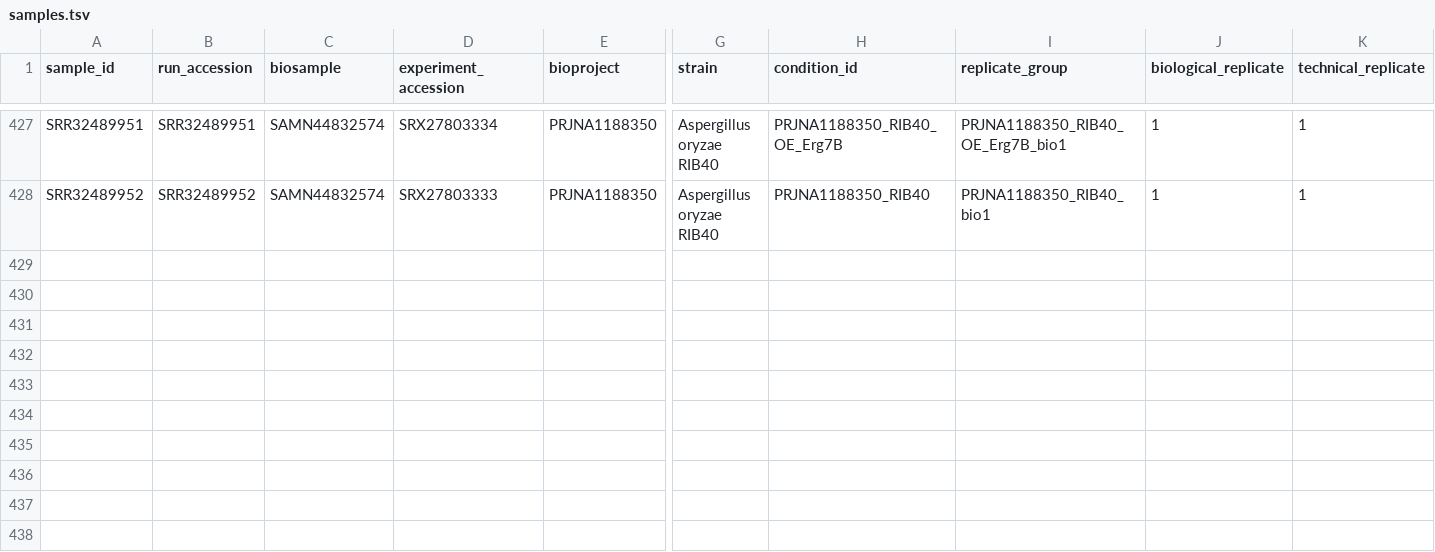
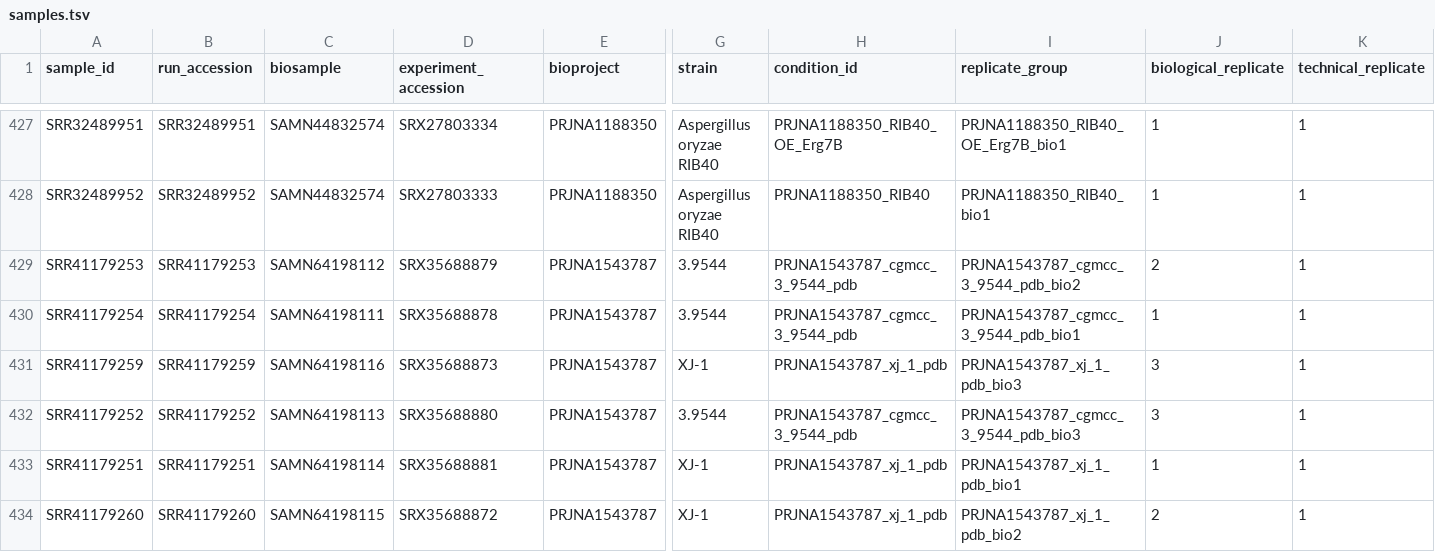
Before and after one commit to BatistaB/KOEXA, a TSV file: metadata/samples.tsv, drawn as a sheet; only a part is shown, gaps mark what is left out; rows hold the shown columns only; the diff names each change by its address in the sheet, - before the commit and + after, or states it on an @@ line.

```diff
--- a/metadata/samples.tsv
+++ b/metadata/samples.tsv
+row 429: SRR41179253 | SRR41179253 | SAMN64198112 | SRX35688879 | PRJNA1543787 | 3.9544 | PRJNA1543787_cgmcc_3_9544_pdb | PRJNA1543787_cgmcc_3_9544_pdb_bio2 | 2 | 1
+row 430: SRR41179254 | SRR41179254 | SAMN64198111 | SRX35688878 | PRJNA1543787 | 3.9544 | PRJNA1543787_cgmcc_3_9544_pdb | PRJNA1543787_cgmcc_3_9544_pdb_bio1 | 1 | 1
+row 431: SRR41179259 | SRR41179259 | SAMN64198116 | SRX35688873 | PRJNA1543787 | XJ-1 | PRJNA1543787_xj_1_pdb | PRJNA1543787_xj_1_pdb_bio3 | 3 | 1
+row 432: SRR41179252 | SRR41179252 | SAMN64198113 | SRX35688880 | PRJNA1543787 | 3.9544 | PRJNA1543787_cgmcc_3_9544_pdb | PRJNA1543787_cgmcc_3_9544_pdb_bio3 | 3 | 1
+row 433: SRR41179251 | SRR41179251 | SAMN64198114 | SRX35688881 | PRJNA1543787 | XJ-1 | PRJNA1543787_xj_1_pdb | PRJNA1543787_xj_1_pdb_bio1 | 1 | 1
+row 434: SRR41179260 | SRR41179260 | SAMN64198115 | SRX35688872 | PRJNA1543787 | XJ-1 | PRJNA1543787_xj_1_pdb | PRJNA1543787_xj_1_pdb_bio2 | 2 | 1
```
Also changed, not shown: metadata/conditions.tsv, reports/discovery/runs.tsv, 6 other files.
